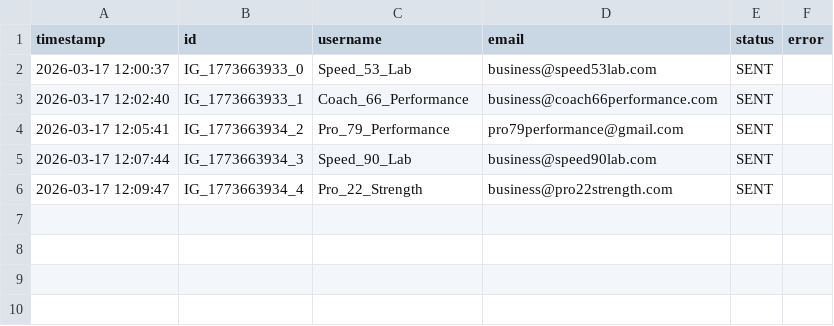
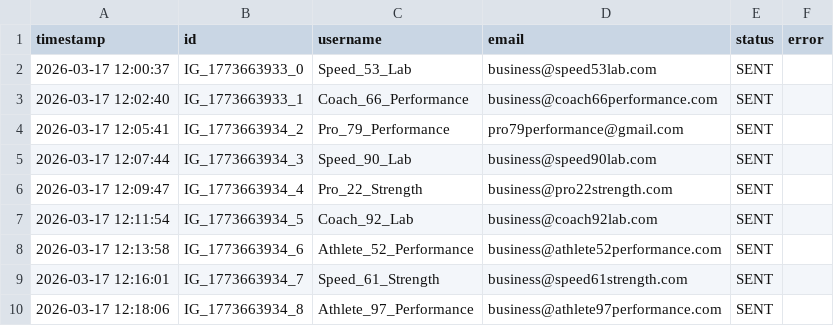
Before and after one commit to aisha581/mrworkout, a CSV file: campaign_log.csv, drawn as a sheet; the diff names each change by its address in the sheet, - before the commit and + after, or states it on an @@ line.

Commit message:
feat: unified project management hub, secure admin gate, and email archival vault

```diff
--- a/campaign_log.csv
+++ b/campaign_log.csv
+row 7: 2026-03-17 12:11:54 | IG_1773663934_5 | Coach_92_Lab | business@coach92lab.com | SENT
+row 8: 2026-03-17 12:13:58 | IG_1773663934_6 | Athlete_52_Performance | business@athlete52performance.com | SENT
+row 9: 2026-03-17 12:16:01 | IG_1773663934_7 | Speed_61_Strength | business@speed61strength.com | SENT
+row 10: 2026-03-17 12:18:06 | IG_1773663934_8 | Athlete_97_Performance | business@athlete97performance.com | SENT
```
Also changed, not shown: 4 other files.
